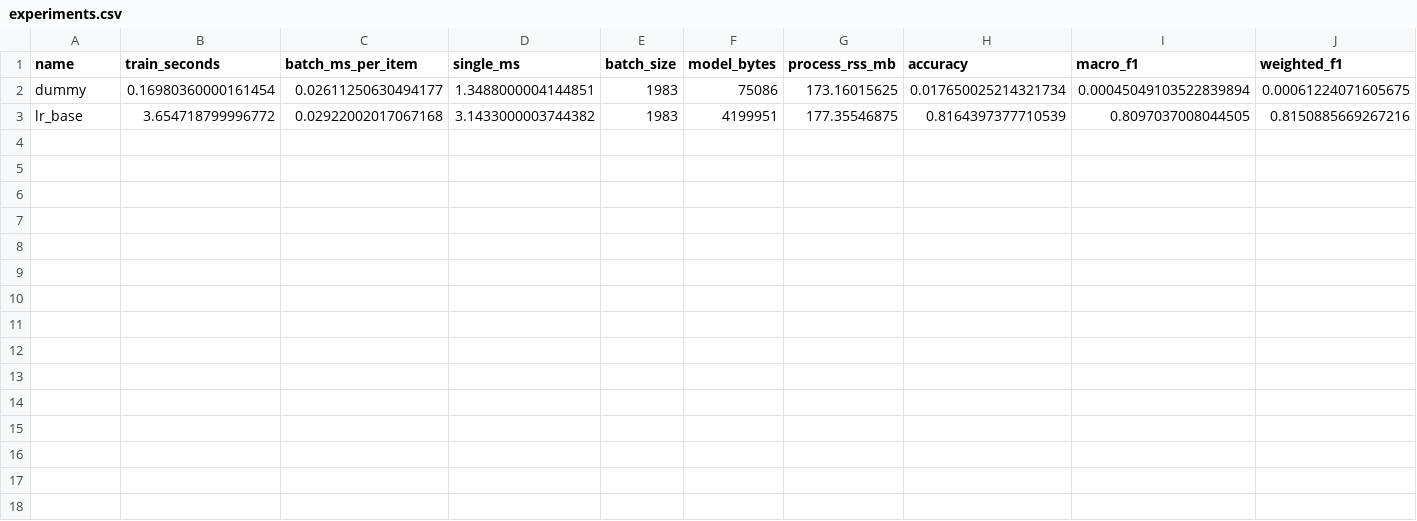
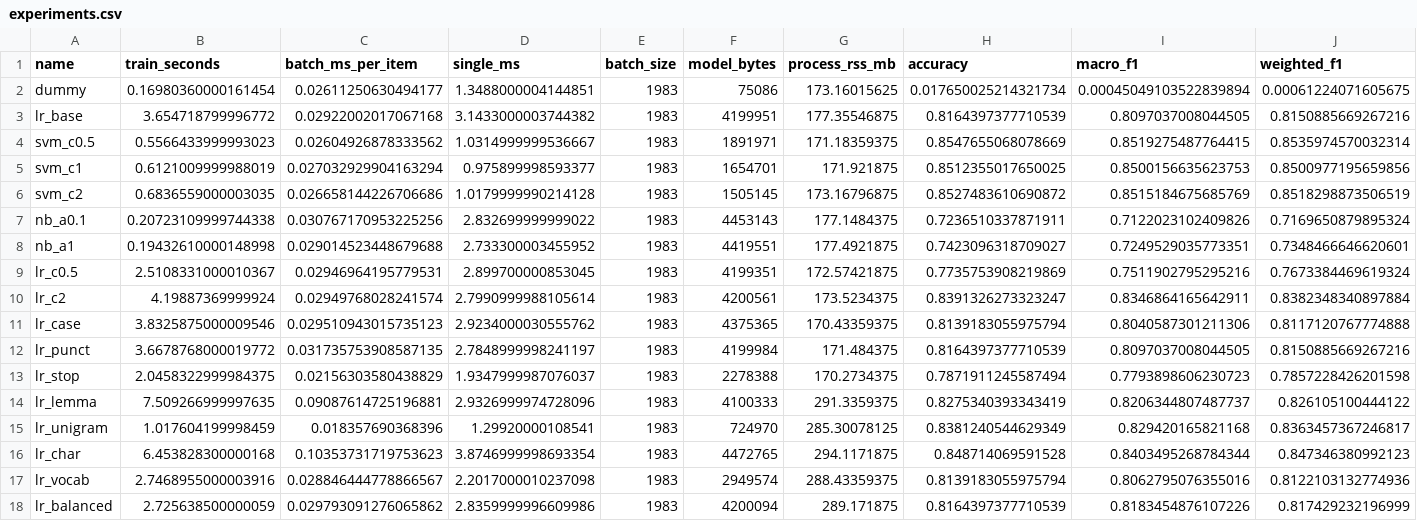
Before and after one commit to mansiks1/support-ticket-classifier, a CSV file: reports/experiments.csv, drawn as a sheet; only a part is shown; rows hold the shown columns only; the diff names each change by its address in the sheet, - before the commit and + after, or states it on an @@ line.

Commit message:
feat: compare classical models and preprocessing ablations (#4)

```diff
--- a/reports/experiments.csv
+++ b/reports/experiments.csv
+row 4: svm_c0.5 | 0.5566433999993023 | 0.02604926878333562 | 1.0314999999536667 | 1983 | 1891971 | 171.18359375 | 0.8547655068078669 | 0.8519275487764415 | 0.8535974570032314
+row 5: svm_c1 | 0.6121009999988019 | 0.027032929904163294 | 0.975899998593377 | 1983 | 1654701 | 171.921875 | 0.8512355017650025 | 0.8500156635623753 | 0.8500977195659856
+row 6: svm_c2 | 0.6836559000003035 | 0.026658144226706686 | 1.0179999990214128 | 1983 | 1505145 | 173.16796875 | 0.8527483610690872 | 0.8515184675685769 | 0.8518298873506519
+row 7: nb_a0.1 | 0.20723109999744338 | 0.030767170953225256 | 2.832699999999022 | 1983 | 4453143 | 177.1484375 | 0.7236510337871911 | 0.7122023102409826 | 0.7169650879895324
+row 8: nb_a1 | 0.19432610000148998 | 0.029014523448679688 | 2.733300003455952 | 1983 | 4419551 | 177.4921875 | 0.7423096318709027 | 0.7249529035773351 | 0.7348466646620601
+row 9: lr_c0.5 | 2.5108331000010367 | 0.02946964195779531 | 2.899700000853045 | 1983 | 4199351 | 172.57421875 | 0.7735753908219869 | 0.7511902795295216 | 0.7673384469619324
+row 10: lr_c2 | 4.19887369999924 | 0.02949768028241574 | 2.7990999988105614 | 1983 | 4200561 | 173.5234375 | 0.8391326273323247 | 0.8346864165642911 | 0.8382348340897884
+row 11: lr_case | 3.8325875000009546 | 0.029510943015735123 | 2.9234000030555762 | 1983 | 4375365 | 170.43359375 | 0.8139183055975794 | 0.8040587301211306 | 0.8117120767774888
+row 12: lr_punct | 3.6678768000019772 | 0.031735753908587135 | 2.7848999998241197 | 1983 | 4199984 | 171.484375 | 0.8164397377710539 | 0.8097037008044505 | 0.8150885669267216
+row 13: lr_stop | 2.0458322999984375 | 0.02156303580438829 | 1.9347999987076037 | 1983 | 2278388 | 170.2734375 | 0.7871911245587494 | 0.7793898606230723 | 0.7857228426201598
+row 14: lr_lemma | 7.509266999997635 | 0.09087614725196881 | 2.9326999974728096 | 1983 | 4100333 | 291.3359375 | 0.8275340393343419 | 0.8206344807487737 | 0.826105100444122
+row 15: lr_unigram | 1.017604199998459 | 0.018357690368396 | 1.29920000108541 | 1983 | 724970 | 285.30078125 | 0.8381240544629349 | 0.829420165821168 | 0.8363457367246817
+row 16: lr_char | 6.453828300000168 | 0.10353731719753623 | 3.8746999998693354 | 1983 | 4472765 | 294.1171875 | 0.848714069591528 | 0.8403495268784344 | 0.847346380992123
+row 17: lr_vocab | 2.7468955000003916 | 0.028846444778866567 | 2.2017000010237098 | 1983 | 2949574 | 288.43359375 | 0.8139183055975794 | 0.8062795076355016 | 0.8122103132774936
+row 18: lr_balanced | 2.725638500000059 | 0.029793091276065862 | 2.8359999996609986 | 1983 | 4200094 | 289.171875 | 0.8164397377710539 | 0.8183454876107226 | 0.817429232196999
```
Also changed, not shown: 2 other files.
